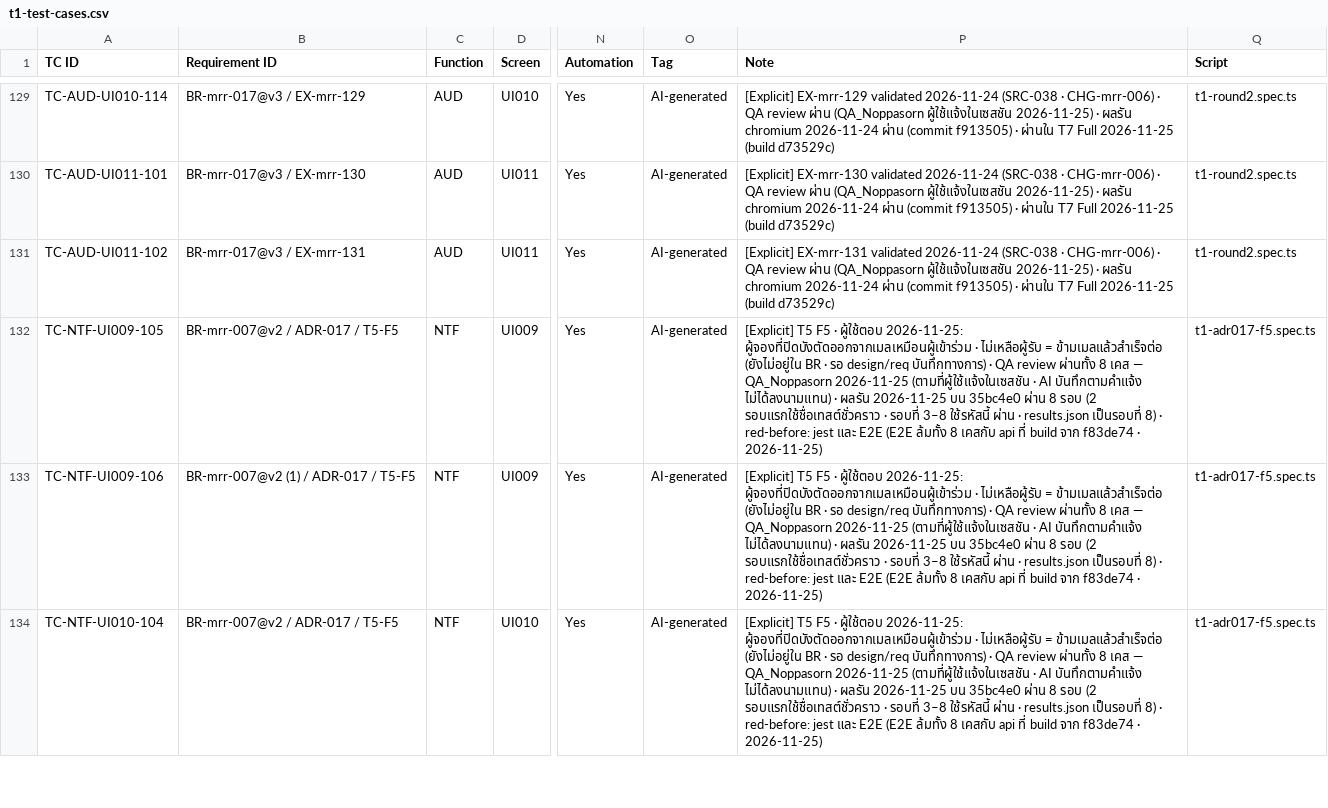
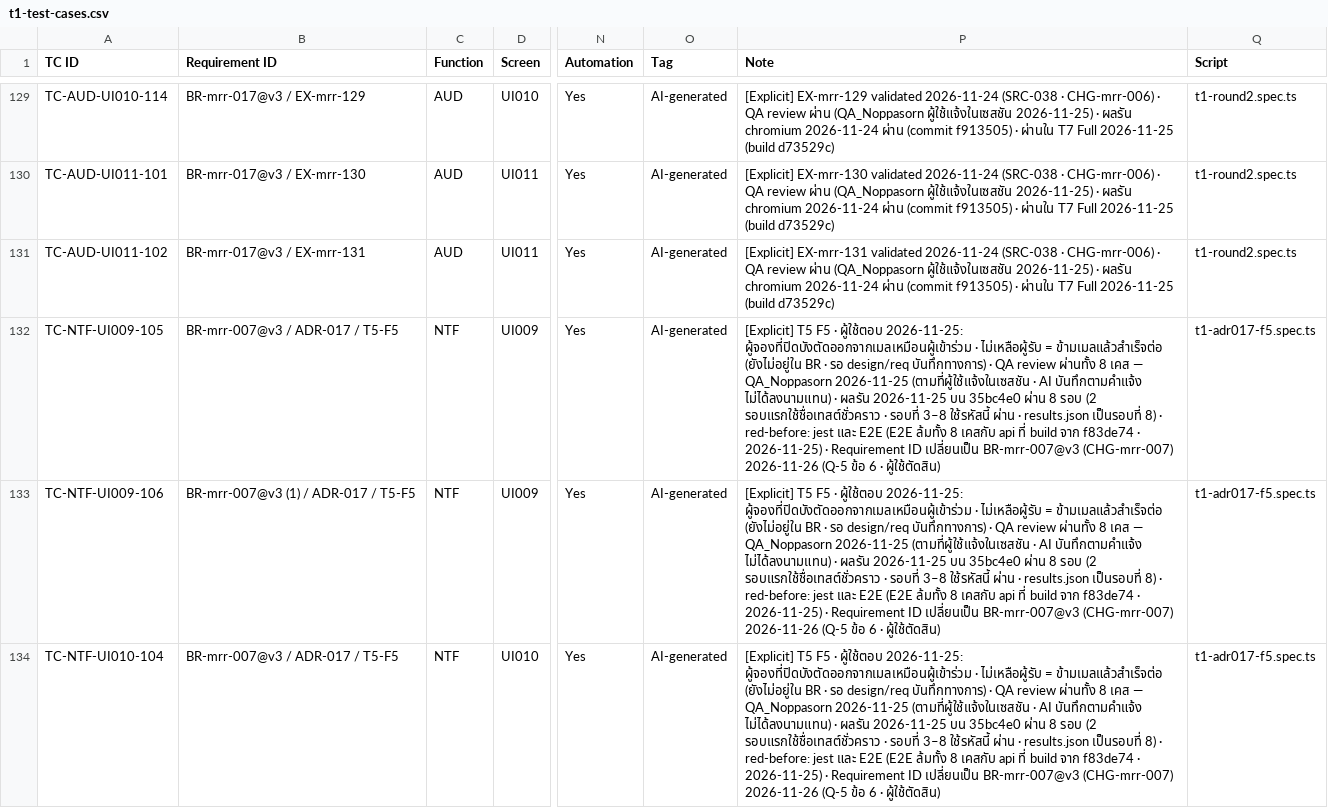
Before and after one commit to noppasorngtn-lab/meetingRoomTrain, a CSV file: docs/qa/t1-test-cases.csv, drawn as a sheet; only a part is shown, gaps mark what is left out; the diff covers the shown part only; the diff names each change by its address in the sheet, - before the commit and + after, or states it on an @@ line.

```diff
--- a/docs/qa/t1-test-cases.csv
+++ b/docs/qa/t1-test-cases.csv
-B132 (Requirement ID): BR-mrr-007@v2 / ADR-017 / T5-F5
+B132 (Requirement ID): BR-mrr-007@v3 / ADR-017 / T5-F5
-P132:P134 (Note): …· 2026-11-25)
+P132:P134 (Note): …· 2026-11-25) · Requirement ID เปลี่ยนเป็น BR-mrr-007@v3 (CHG-mrr-007) 2026-11-26 (Q-5 ข้อ 6 · ผู้ใช้ตัดสิน)
-B133 (Requirement ID): BR-mrr-007@v2 (1) / ADR-017 / T5-F5
+B133 (Requirement ID): BR-mrr-007@v3 (1) / ADR-017 / T5-F5
-B134 (Requirement ID): BR-mrr-007@v2 / ADR-017 / T5-F5
+B134 (Requirement ID): BR-mrr-007@v3 / ADR-017 / T5-F5
```
Also changed, not shown: 12 edited cells elsewhere in this file, 3 other files.
